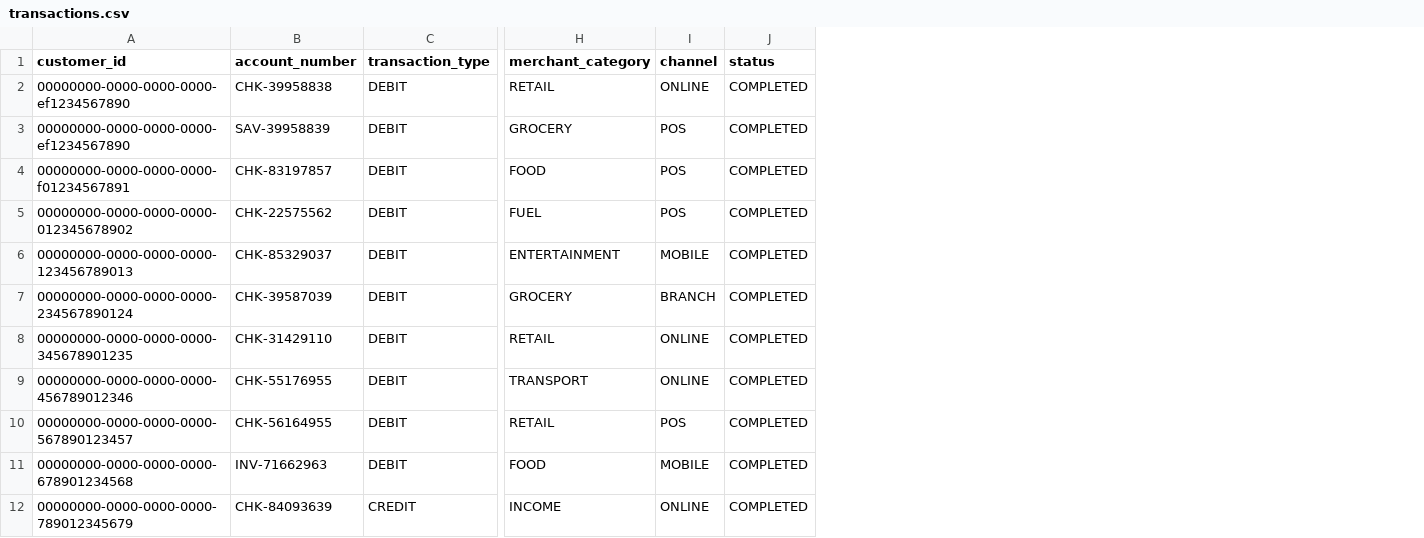
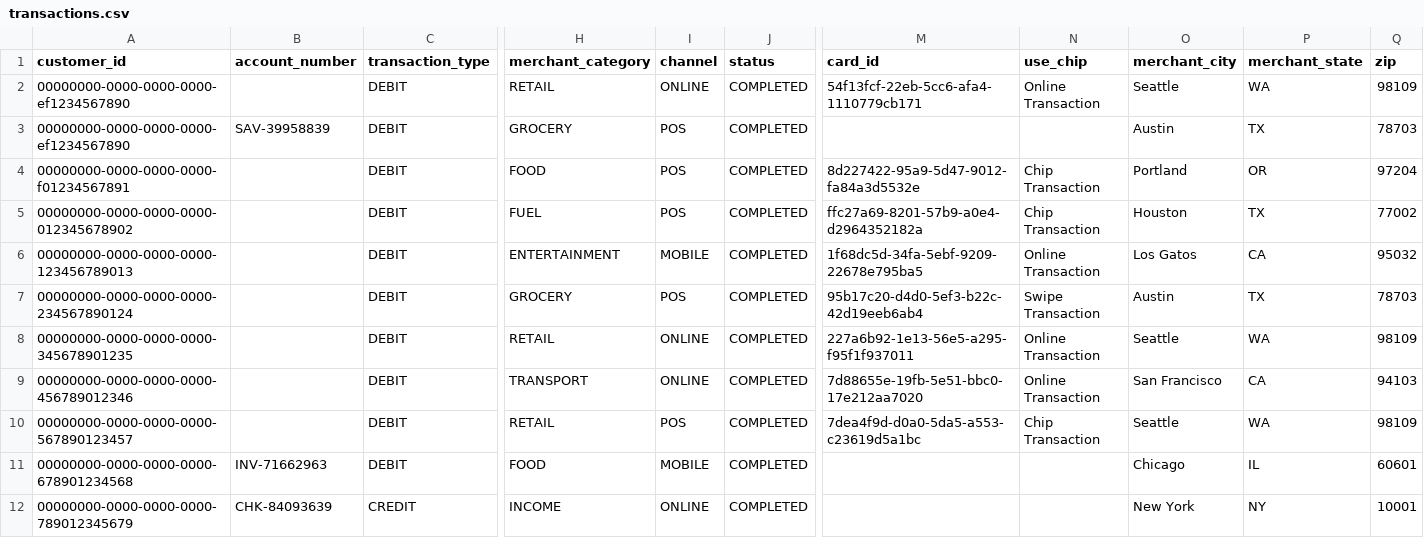
Before and after one commit to jbcodeforce/streamhouse_c360_demo, a CSV file: apps/backend/transactions/data/transactions.csv, drawn as a sheet; only a part is shown, gaps mark what is left out; the diff names each change by its address in the sheet, - before the commit and + after, or states it on an @@ line.

Commit message:
update to flink statements to suppoprt cards and cards transactions

```diff
--- a/apps/backend/transactions/data/transactions.csv
+++ b/apps/backend/transactions/data/transactions.csv
+column M (card_id), rows 2-10: 54f13fcf-22eb-5cc6-afa4-1110779cb171 |  | 8d227422-95a9-5d47-9012-fa84a3d5532e | ffc27a69-8201-57b9-a0e4-d2964352182a | 1f68dc5d-34fa-5ebf-9209-22678e795ba5 | 95b17c20-d4d0-5ef3-b22c-42d19eeb6ab4 | 227a6b92-1e13-56e5-a295-f95f1f937011 | 7d88655e-19fb-5e51-bbc0-17e212aa7020 | 7dea4f9d-d0a0-5da5-a553-c23619d5a1bc
+column N (use_chip), rows 2-10: Online Transaction |  | Chip Transaction | Chip Transaction | Online Transaction | Swipe Transaction | Online Transaction | Online Transaction | Chip Transaction
+column O (merchant_city), rows 2-12: Seattle | Austin | Portland | Houston | Los Gatos | Austin | Seattle | San Francisco | Seattle | Chicago | New York
+column P (merchant_state), rows 2-12: WA | TX | OR | TX | CA | TX | WA | CA | WA | IL | NY
+column Q (zip), rows 2-12: 98109 | 78703 | 97204 | 77002 | 95032 | 78703 | 98109 | 94103 | 98109 | 60601 | 10001
-B2 (account_number): CHK-39958838
+B2 (account_number): (empty)
-B4 (account_number): CHK-83197857
+B4 (account_number): (empty)
-B5 (account_number): CHK-22575562
+B5 (account_number): (empty)
-B6 (account_number): CHK-85329037
+B6 (account_number): (empty)
-B7 (account_number): CHK-39587039
+B7 (account_number): (empty)
-I7 (channel): BRANCH
+I7 (channel): POS
-B8 (account_number): CHK-31429110
+B8 (account_number): (empty)
-B9 (account_number): CHK-55176955
+B9 (account_number): (empty)
-B10 (account_number): CHK-56164955
+B10 (account_number): (empty)
```
Also changed, not shown: 43 other files.
